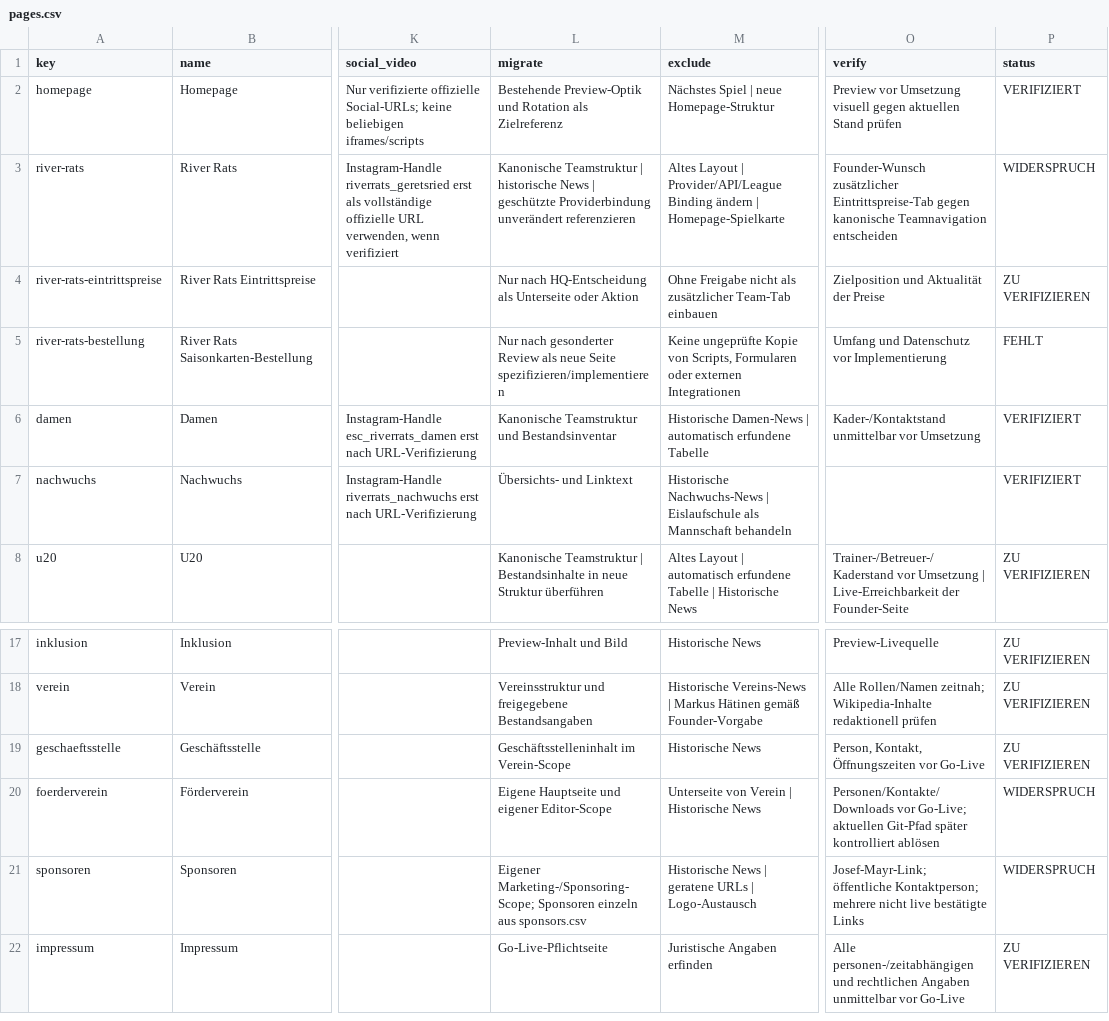
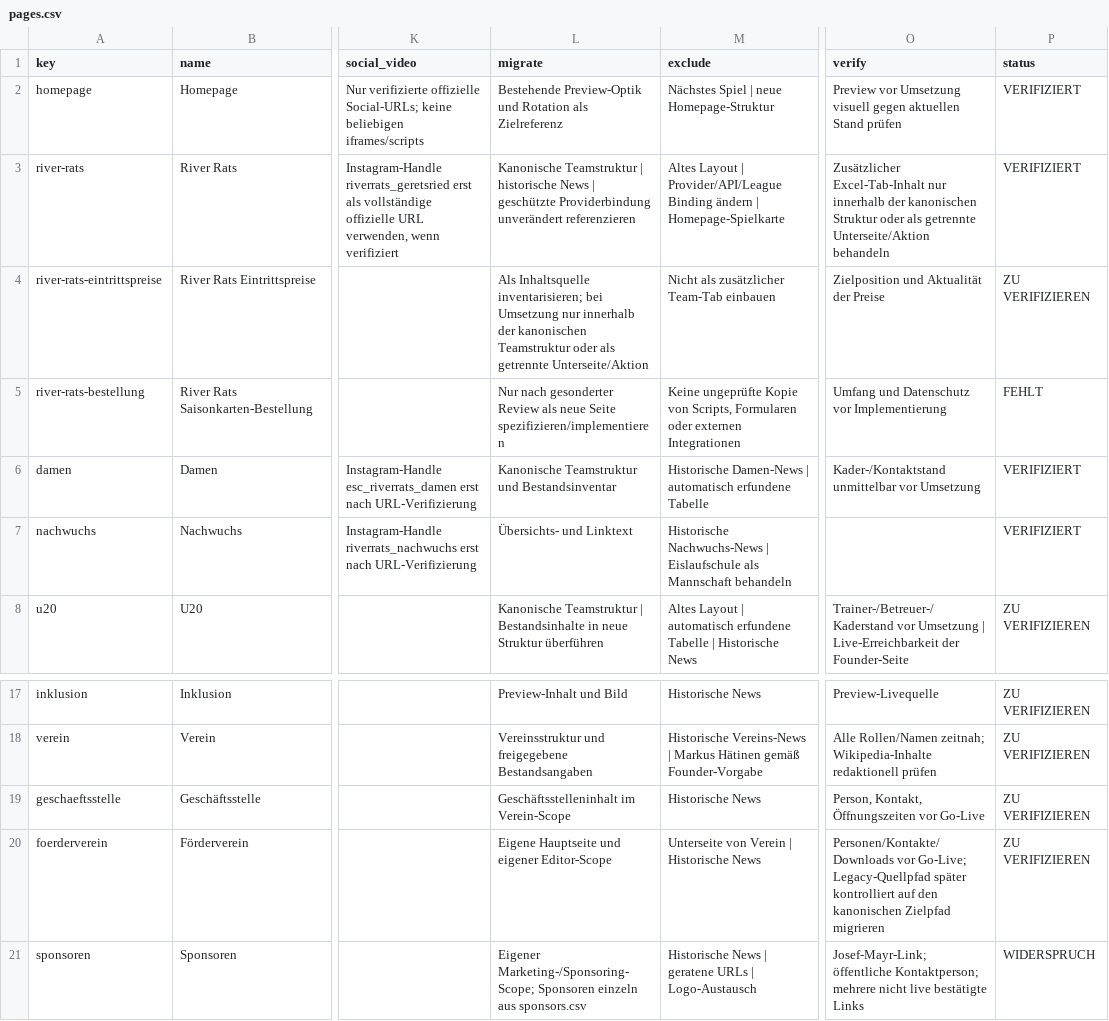
Before and after one commit to ESC-Geretsried/esc-digital, a CSV file: docs/content-migration/initial-intake/pages.csv, drawn as a sheet; only a part is shown, gaps mark what is left out; the shorter side is filled out with more unchanged rows; the diff names each change by its address in the sheet, - before the commit and + after, or states it on an @@ line.

```diff
--- a/docs/content-migration/initial-intake/pages.csv
+++ b/docs/content-migration/initial-intake/pages.csv
-O3 (verify): Founder-Wunsch zusätzlicher Eintrittspreise-Tab gegen kanonische Teamnavigation entscheiden
+O3 (verify): Zusätzlicher Excel-Tab-Inhalt nur innerhalb der kanonischen Struktur oder als getrennte Unterseite/Aktion behandeln
-P3 (status): WIDERSPRUCH
+P3 (status): VERIFIZIERT
-L4 (migrate): Nur nach HQ-Entscheidung als Unterseite oder Aktion
+L4 (migrate): Als Inhaltsquelle inventarisieren; bei Umsetzung nur innerhalb der kanonischen Teamstruktur oder als getrennte Unterseite/Aktion
-M4 (exclude): Ohne Freigabe nicht als zusätzlicher…
+M4 (exclude): Nicht als zusätzlicher…
-O20 (verify): …vor Go-Live; aktuellen Git-Pfad später kontrolliert ablösen
+O20 (verify): …vor Go-Live; Legacy-Quellpfad später kontrolliert auf den kanonischen Zielpfad migrieren
-P20 (status): WIDERSPRUCH
+P20 (status): ZU VERIFIZIEREN
```
Also changed, not shown: docs/content-migration/initial-intake/acceptance.csv, docs/content-migration/initial-intake/media-downloads.csv, 8 other files.
